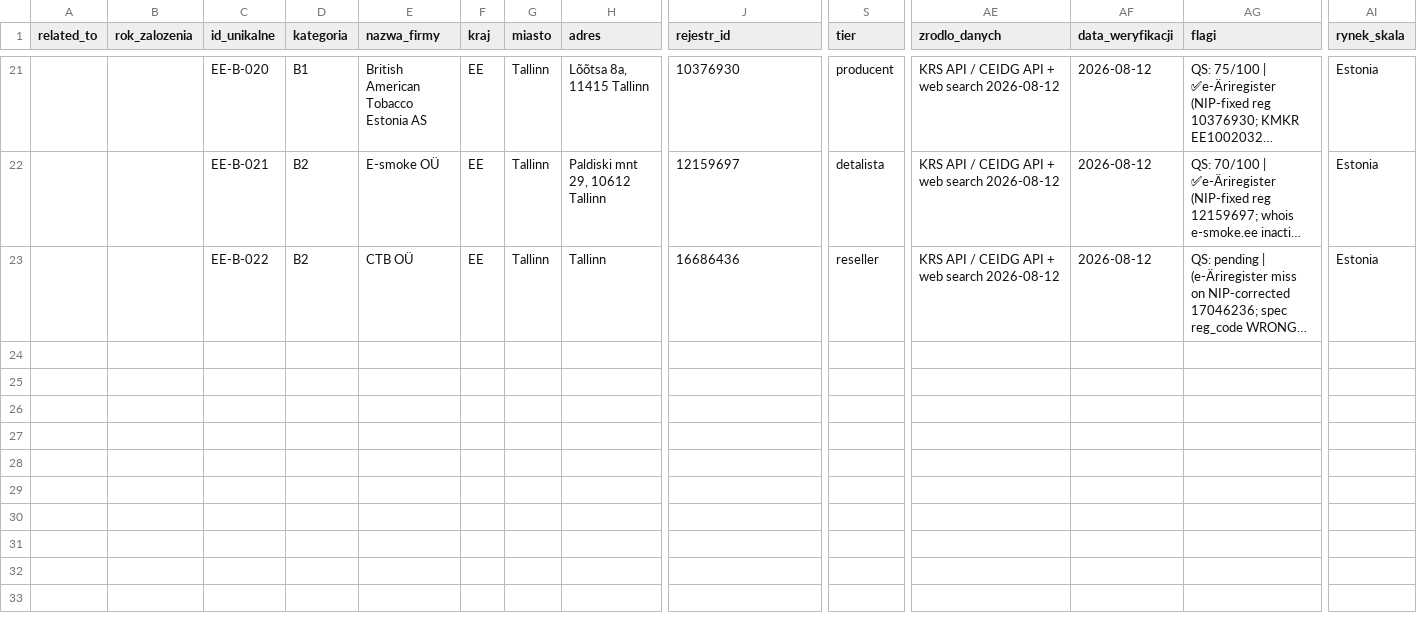
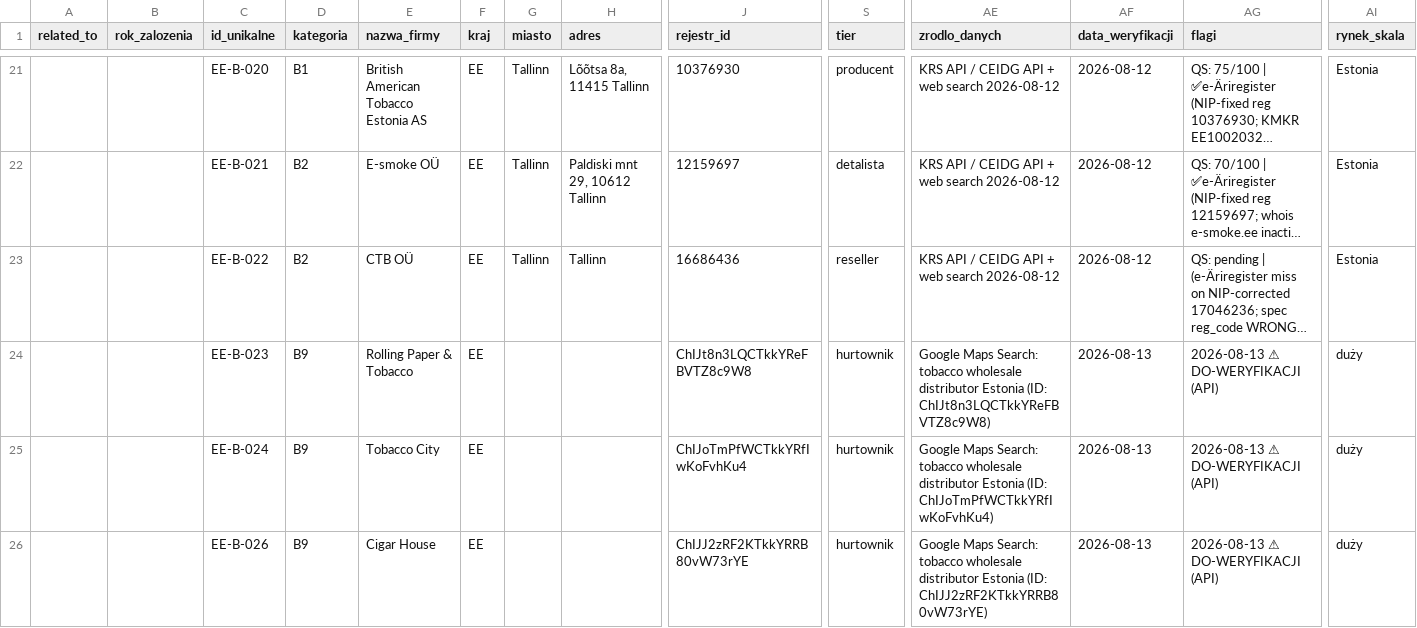
Before and after one commit to ng-net/billszuka, a CSV file: data/Estonia/catalog-B-EE.csv, drawn as a sheet; only a part is shown, gaps mark what is left out; long unchanged cells end in …; rows hold the shown columns only; the diff covers the shown part only; the diff names each change by its address in the sheet, - before the commit and + after, or states it on an @@ line.

```diff
--- a/data/Estonia/catalog-B-EE.csv
+++ b/data/Estonia/catalog-B-EE.csv
+row 24:  |  | EE-B-023 | B9 | Rolling Paper & Tobacco | EE |  |  | ChIJt8n3LQCTkkYReFBVTZ8c9W8 | hurtownik | Google Maps Search: tobacco wholesale distributor Estonia (ID: ChIJt8n3LQCTkkYReFBVTZ8c9W8) | 2026-08-13 | 2026-08-13 ⚠ DO-WERYFIKACJI (API) | duży
+row 25:  |  | EE-B-024 | B9 | Tobacco City | EE |  |  | ChIJoTmPfWCTkkYRfIwKoFvhKu4 | hurtownik | Google Maps Search: tobacco wholesale distributor Estonia (ID: ChIJoTmPfWCTkkYRfIwKoFvhKu4) | 2026-08-13 | 2026-08-13 ⚠ DO-WERYFIKACJI (API) | duży
+row 26:  |  | EE-B-026 | B9 | Cigar House | EE |  |  | ChIJJ2zRF2KTkkYRRB80vW73rYE | hurtownik | Google Maps Search: tobacco wholesale distributor Estonia (ID: ChIJJ2zRF2KTkkYRRB80vW73rYE) | 2026-08-13 | 2026-08-13 ⚠ DO-WERYFIKACJI (API) | duży
```
Also changed, not shown: 3 added rows and 1 edited cell elsewhere in this file, data/Bułgaria/catalog-B-BG.csv, data/Francja/catalog-B-FR.csv, 36 other files.
